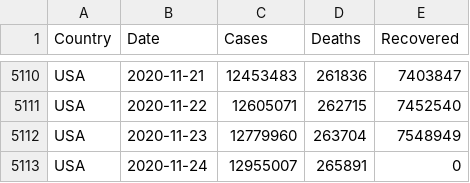
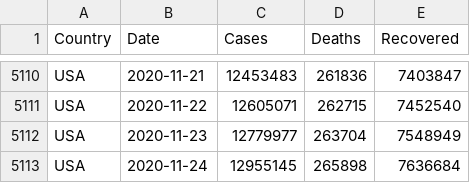
Before and after one commit to MMR-19/COVID-19-Data, a CSV file: COVID-19 Global.csv, drawn as a sheet; only a part is shown, gaps mark what is left out.

Commit message:
Global - 24/Nov/2020

```diff
--- a/COVID-19 Global.csv
+++ b/COVID-19 Global.csv
@@ -5111,3 +5111,3 @@ USA,2020-11-21,12453483,261836,7403847
 USA,2020-11-22,12605071,262715,7452540
-USA,2020-11-23,12779960,263704,7548949
-USA,2020-11-24,12955007,265891,0
+USA,2020-11-23,12779977,263704,7548949
+USA,2020-11-24,12955145,265898,7636684
```
